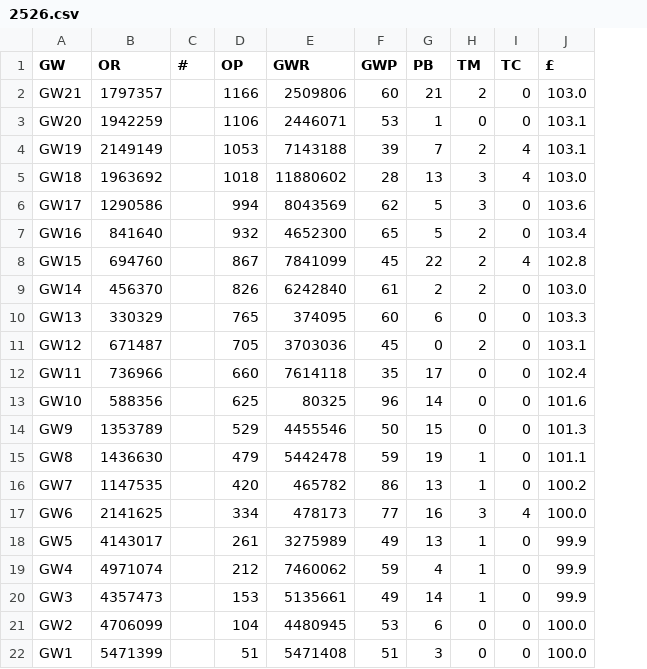
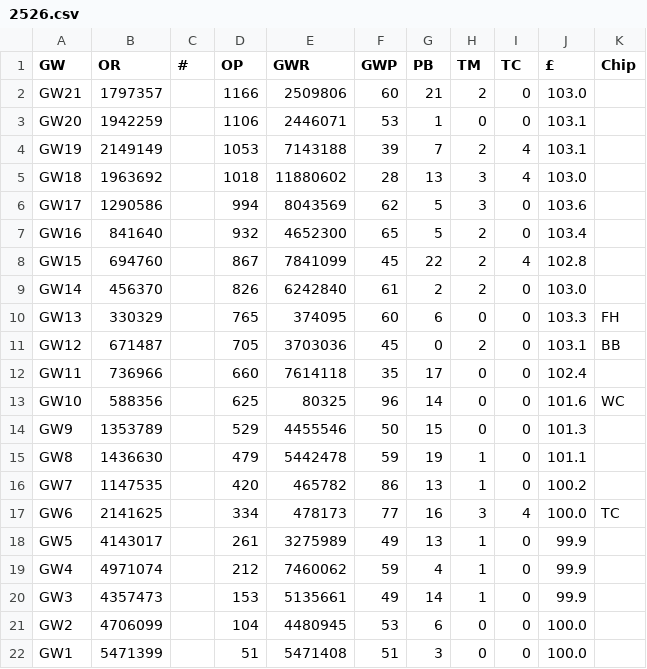
Before and after one commit to fkeruzore/fplot, a CSV file: data/2526.csv, drawn as a sheet; the diff names each change by its address in the sheet, - before the commit and + after, or states it on an @@ line.

Commit message:
add chips bars & reformat

```diff
--- a/data/2526.csv
+++ b/data/2526.csv
+column K (Chip), rows 10-17: FH | BB |  | WC |  |  |  | TC
```
Also changed, not shown: 7 other files.
